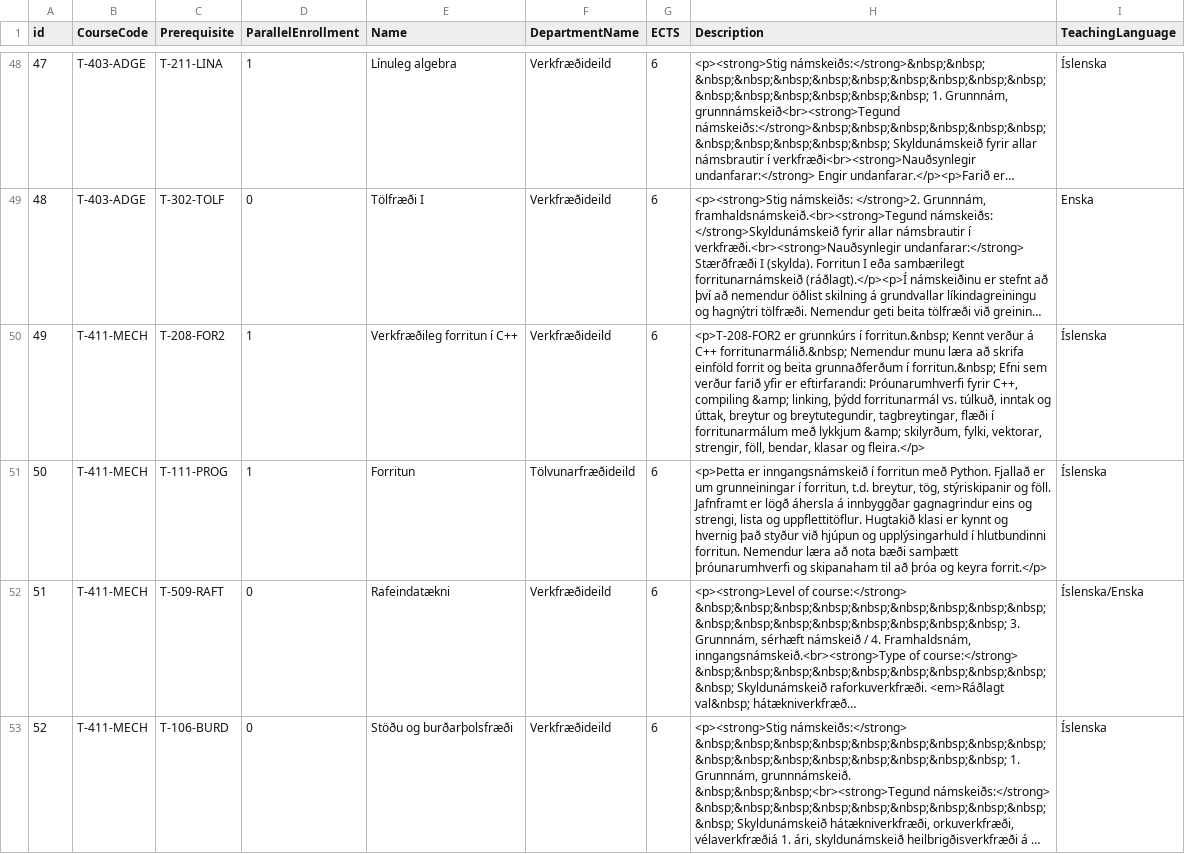
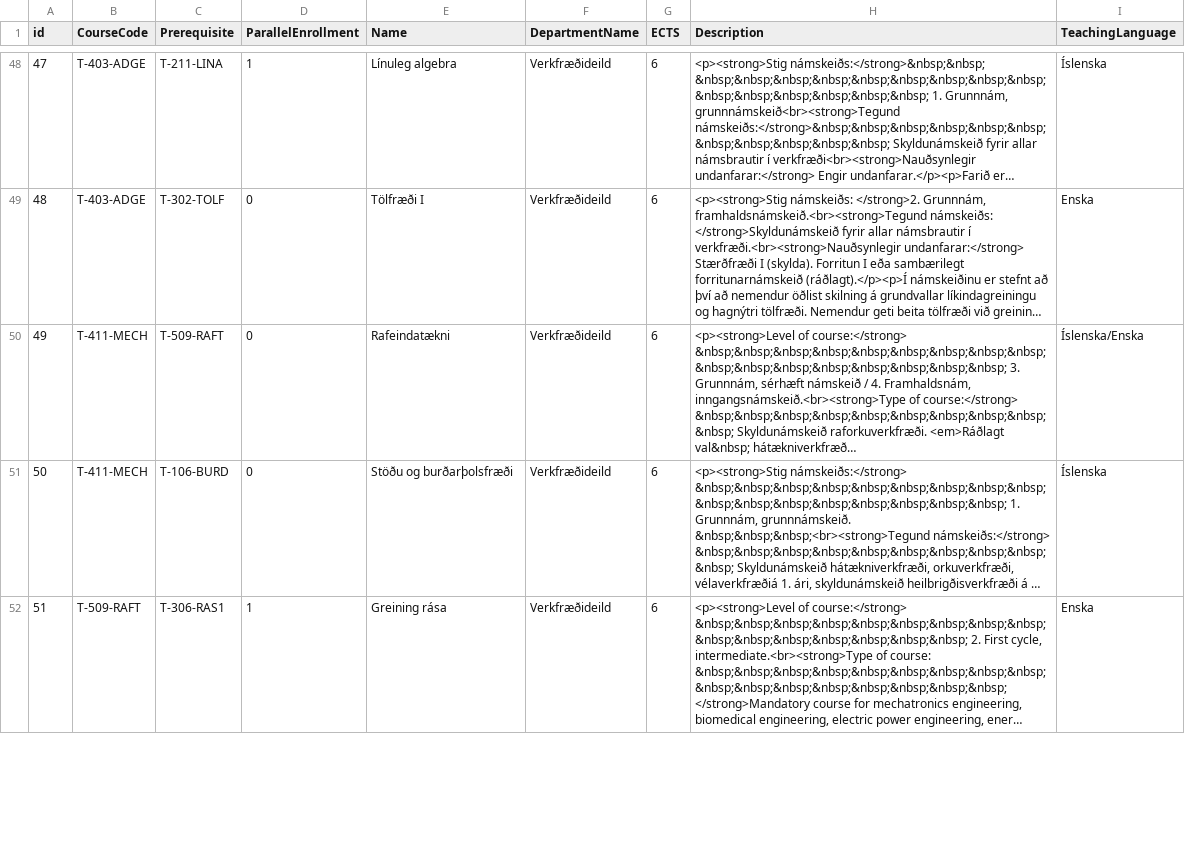
Before and after one commit to karisteinn99/LIKX2, a CSV file: project_copit/project_copit/prerequisite_info.csv, drawn as a sheet; only a part is shown, gaps mark what is left out; the shorter side is filled out with more unchanged rows; long unchanged cells end in …; removed rows and columns are numbered as before the commit, all else as after; the diff covers the shown part only; the diff names each change by its address in the sheet, - before the commit and + after, or states it on an @@ line.

```diff
--- a/project_copit/project_copit/prerequisite_info.csv
+++ b/project_copit/project_copit/prerequisite_info.csv
-row 50: 49 | T-411-MECH | T-208-FOR2 | 1 | Verkfræðileg forritun í C++ | Verkfræðideild | 6 | <p>T-208-FOR2 er grunnkúrs í forritun.&nbsp; Kennt verður á C++ forritunarmálið.&nbsp; Nemendur munu læra að skrifa einföld forrit og beita grunnaðferðum í forritun.&nbsp; Efni sem verður farið yfir er eftirfarandi: Þróunarumhverfi fyrir C++, compiling &amp; linking, þýdd forritunarmál vs. túlkuð, inntak og úttak, breytur og breytutegundir, tagbreytingar, flæði í forritunarmálum með lykkjum &amp; skilyrðum, fylki, vektorar, strengir, föll, bendar, klasar og fleira.</p> | Íslenska
-row 51: 50 | T-411-MECH | T-111-PROG | 1 | Forritun | Tölvunarfræðideild | 6 | <p>Þetta er inngangsnámskeið í forritun með Python. Fjallað er um grunneiningar í forritun, t.d. breytur, tög, stýriskipanir og föll. Jafnframt er lögð áhersla á innbyggðar gagnagrindur eins og strengi, lista og uppflettitöflur. Hugtakið klasi er kynnt og hvernig það styður við hjúpun og upplýsingarhuld í hlutbundinni forritun. Nemendur læra að nota bæði samþætt þróunarumhverfi og skipanaham til að þróa og keyra forrit.</p> | Íslenska
@@ column A (id) renumbered between rows 50 and 108 @@
```
Also changed, not shown: 5 removed rows elsewhere in this file, 4 other files.
